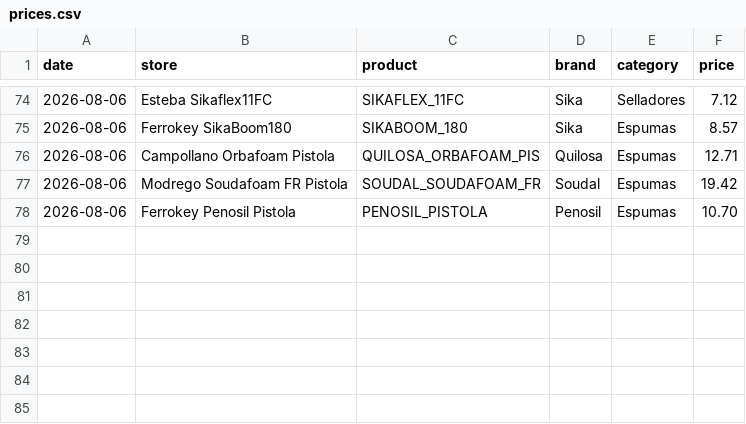
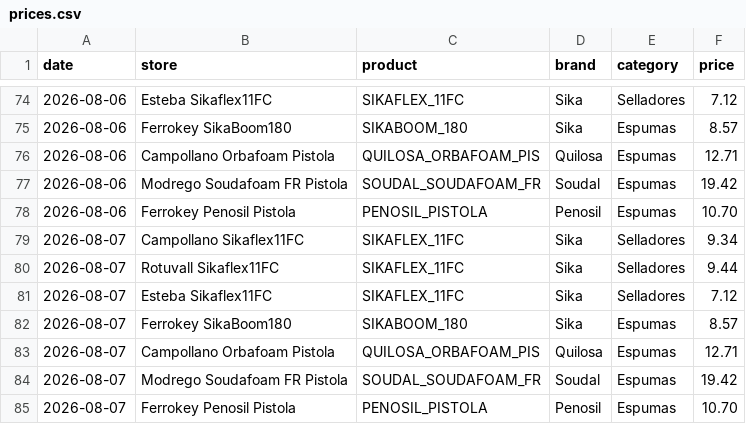
Before and after one commit to larri317/construccion-monitor, a CSV file: prices.csv, drawn as a sheet; only a part is shown, gaps mark what is left out.

```diff
--- a/prices.csv
+++ b/prices.csv
@@ -78 +78,8 @@ date,store,product,brand,category,price
 2026-08-06,Ferrokey Penosil Pistola,PENOSIL_PISTOLA,Penosil,Espumas,10.70
+2026-08-07,Campollano Sikaflex11FC,SIKAFLEX_11FC,Sika,Selladores,9.34
+2026-08-07,Rotuvall Sikaflex11FC,SIKAFLEX_11FC,Sika,Selladores,9.44
+2026-08-07,Esteba Sikaflex11FC,SIKAFLEX_11FC,Sika,Selladores,7.12
+2026-08-07,Ferrokey SikaBoom180,SIKABOOM_180,Sika,Espumas,8.57
+2026-08-07,Campollano Orbafoam Pistola,QUILOSA_ORBAFOAM_PIS,Quilosa,Espumas,12.71
+2026-08-07,Modrego Soudafoam FR Pistola,SOUDAL_SOUDAFOAM_FR,Soudal,Espumas,19.42
+2026-08-07,Ferrokey Penosil Pistola,PENOSIL_PISTOLA,Penosil,Espumas,10.70
```
